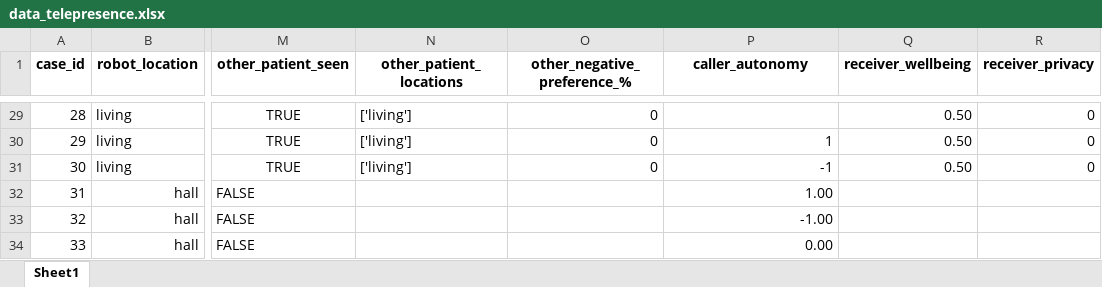
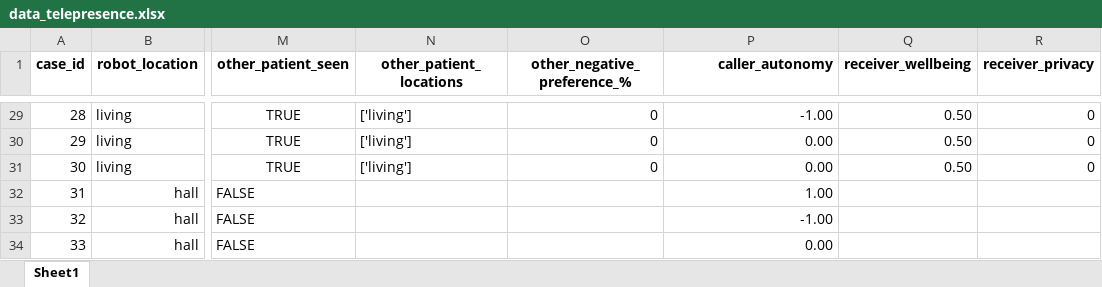
Before and after one commit to RajithaRama/simulator_env, an Excel workbook: ethical_governor/blackboard/commonutils/cbr/data_telepresence.xlsx, sheet Sheet1, drawn as a sheet; only a part is shown, gaps mark what is left out; values as stored, in another font and other column widths than the file's, no borders; the diff covers the shown part only; the diff names each change by its address in the sheet, - before the commit and + after, or states it on an @@ line.

```diff
--- a/ethical_governor/blackboard/commonutils/cbr/data_telepresence.xlsx (sheet Sheet1)
+++ b/ethical_governor/blackboard/commonutils/cbr/data_telepresence.xlsx (sheet Sheet1)
-P1 alignment: center
+P1 alignment: right
-P29 (caller_autonomy): (empty)
+P29 (caller_autonomy): -1.00
-P30 (caller_autonomy): 1
+P30 (caller_autonomy): 0.00
-P31 (caller_autonomy): -1
+P31 (caller_autonomy): 0.00
```
Also changed, not shown: 30 added rows and 27 edited cells elsewhere in this sheet, formulas that keep their value, 8 other files.
